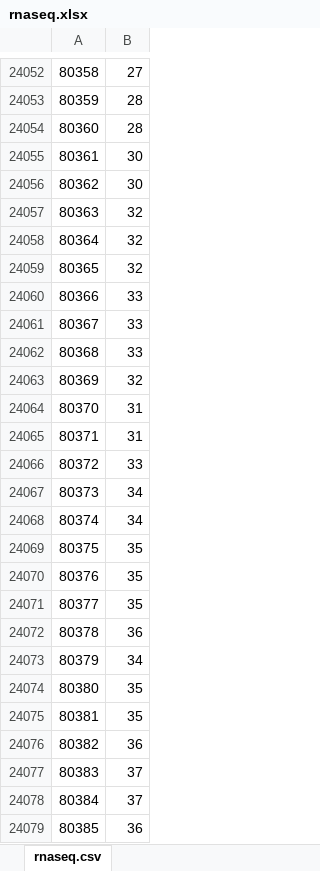
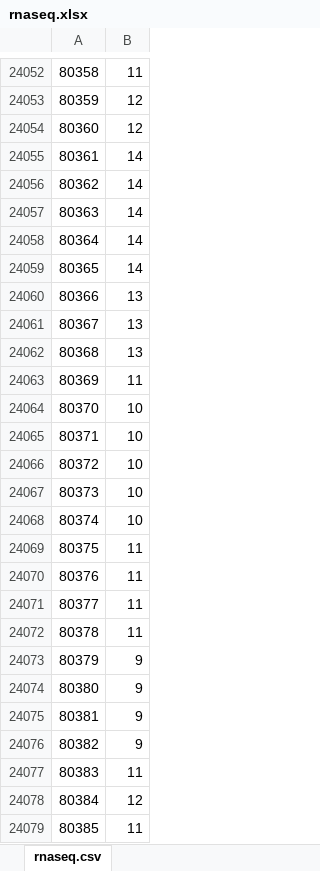
Before and after one commit to fox016/bioinformatics, an Excel workbook: mapping/rnaseq.xlsx, sheet rnaseq.csv, drawn as a sheet; only a part is shown, gaps mark what is left out; values as stored, in another font and other column widths than the file's, no borders; charts and pictures not drawn; the diff covers the shown part only; the diff names each change by its address in the sheet, - before the commit and + after, or states it on an @@ line.

Commit message:
new rnaseq xl file

```diff
--- a/mapping/rnaseq.xlsx (sheet rnaseq.csv)
+++ b/mapping/rnaseq.xlsx (sheet rnaseq.csv)
-B24052: 27
+B24052: 11
-B24053:B24054: 28
+B24053:B24054: 12
-B24055:B24056: 30
+B24055:B24056: 14
-B24057:B24059: 32
+B24057:B24059: 14
-B24060:B24062: 33
+B24060:B24062: 13
-B24063: 32
+B24063: 11
-B24064:B24065: 31
+B24064:B24065: 10
-B24066: 33
+B24066: 10
-B24067:B24068: 34
+B24067:B24068: 10
-B24069:B24071: 35
+B24069:B24071: 11
-B24072: 36
+B24072: 11
-B24073: 34
+B24073: 9
-B24074:B24075: 35
+B24074:B24075: 9
-B24076: 36
+B24076: 9
-B24077: 37
+B24077: 11
-B24078: 37
+B24078: 12
-B24079: 36
+B24079: 11
```
Also changed, not shown: 284 edited cells elsewhere in this sheet, charts or pictures.
